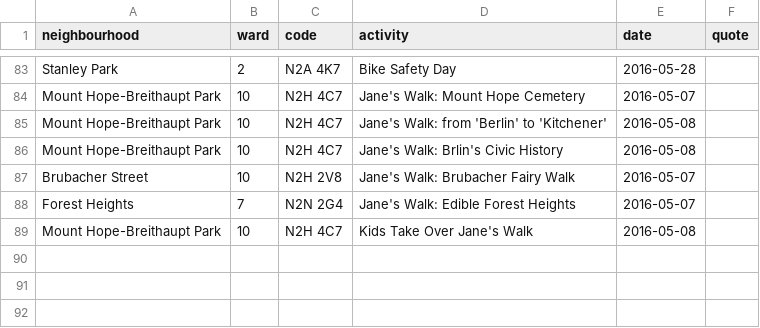
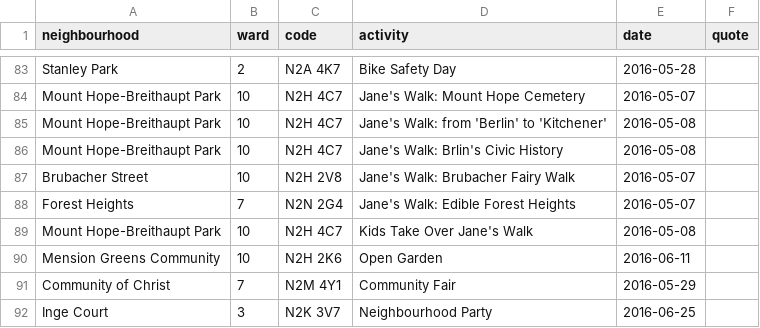
Before and after one commit to info-waterloo-region/festival-of-neighbourhoods, a CSV file: _data/unregistered-activities.csv, drawn as a sheet; only a part is shown, gaps mark what is left out.

```diff
--- a/_data/unregistered-activities.csv
+++ b/_data/unregistered-activities.csv
@@ -89 +89,4 @@
 "Mount Hope-Breithaupt Park",10,"N2H 4C7","Kids Take Over Jane's Walk","2016-05-08",""
+"Mension Greens Community",10,"N2H 2K6","Open Garden","2016-06-11",""
+"Community of Christ",7,"N2M 4Y1","Community Fair","2016-05-29",""
+"Inge Court",3,"N2K 3V7","Neighbourhood Party","2016-06-25",""
```
Also changed, not shown: _data/codes.csv, _data/registered-activities.csv.
